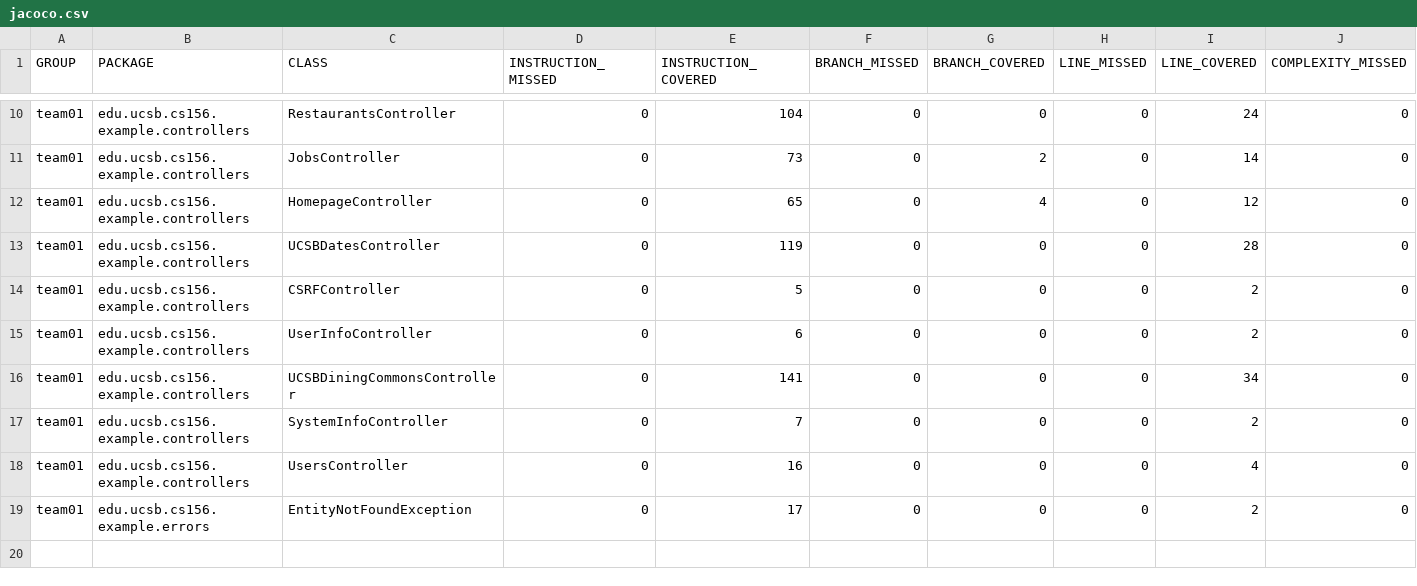
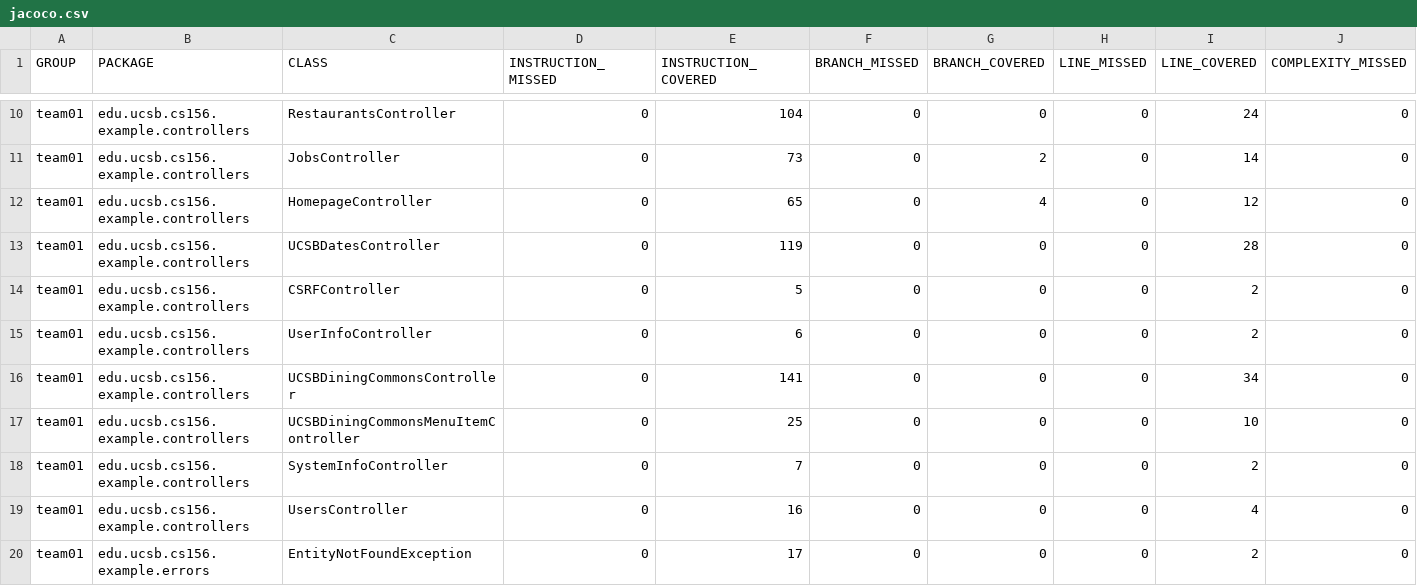
Before and after one commit to ucsb-cs156-s26/team01-s26-staff, a CSV file: jacoco/jacoco.csv, drawn as a sheet; only a part is shown, gaps mark what is left out; rows hold the shown columns only; the diff names each change by its address in the sheet, - before the commit and + after, or states it on an @@ line.

Commit message:
Deploying to gh-pages from @ ucsb-cs156-s26/team01-s26-staff@36c6aff2bb2e81bbe39dd0eacc2a15ef52a00446 🚀

```diff
--- a/jacoco/jacoco.csv
+++ b/jacoco/jacoco.csv
+row 17: team01 | edu.ucsb.cs156.example.controllers | UCSBDiningCommonsMenuItemController | 0 | 25 | 0 | 0 | 0 | 10 | 0
```
Also changed, not shown: 7 other files.
